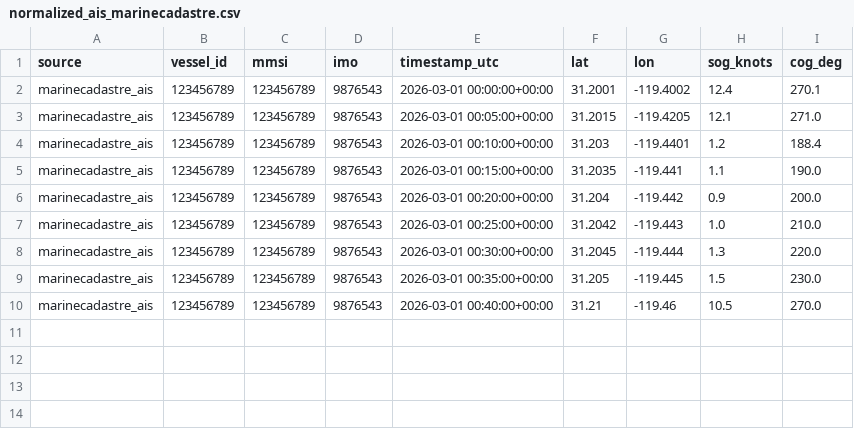
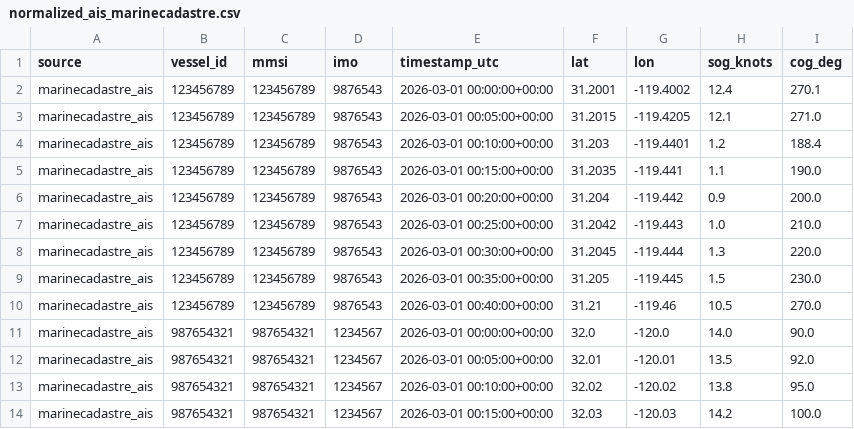
Before and after one commit to nickclayton-ai/entity-discovery-engine, a CSV file: data/staging/normalized_ais_marinecadastre.csv, drawn as a sheet.

Commit message:
feat: add multi-vessel selection and case-based execution (run_case); refactor pipeline into canonical adapter + staging architecture

```diff
--- a/data/staging/normalized_ais_marinecadastre.csv
+++ b/data/staging/normalized_ais_marinecadastre.csv
@@ -10 +10,5 @@ marinecadastre_ais,123456789,123456789,9876543,2026-03-01 00:35:00+00:00,31.205,
 marinecadastre_ais,123456789,123456789,9876543,2026-03-01 00:40:00+00:00,31.21,-119.46,10.5,270.0
+marinecadastre_ais,987654321,987654321,1234567,2026-03-01 00:00:00+00:00,32.0,-120.0,14.0,90.0
+marinecadastre_ais,987654321,987654321,1234567,2026-03-01 00:05:00+00:00,32.01,-120.01,13.5,92.0
+marinecadastre_ais,987654321,987654321,1234567,2026-03-01 00:10:00+00:00,32.02,-120.02,13.8,95.0
+marinecadastre_ais,987654321,987654321,1234567,2026-03-01 00:15:00+00:00,32.03,-120.03,14.2,100.0
```
Also changed, not shown: 4 other files.
